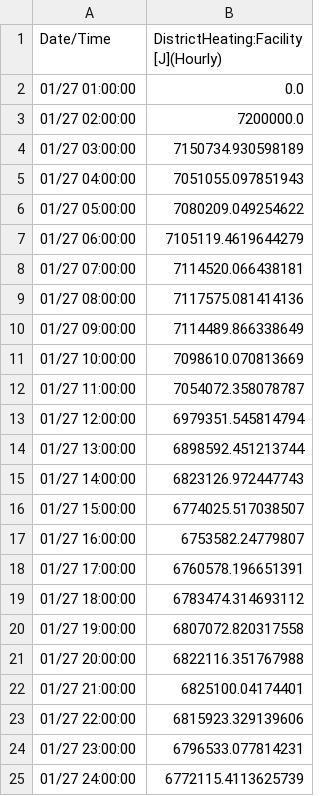
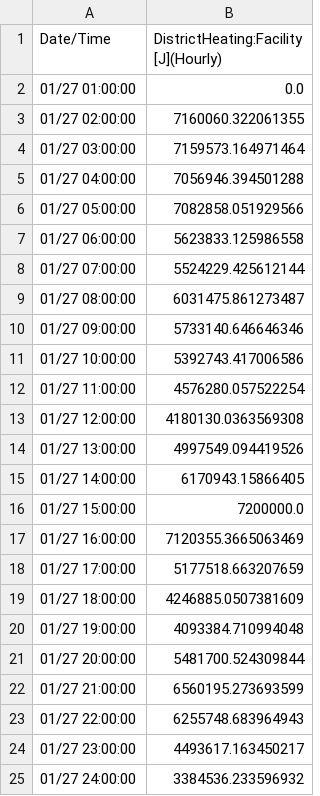
Before and after one commit to IntegrCiTy/zerobnl-applications, a CSV file: zerobnl-COG_HOB_TES_RES/TMP_FOLDER/base3/Output_EPExport_eplus_fmu_test/Residential_DHMeter.csv, drawn as a sheet.

```diff
--- a/zerobnl-COG_HOB_TES_RES/TMP_FOLDER/base3/Output_EPExport_eplus_fmu_test/Residential_DHMeter.csv
+++ b/zerobnl-COG_HOB_TES_RES/TMP_FOLDER/base3/Output_EPExport_eplus_fmu_test/Residential_DHMeter.csv
@@ -2,24 +2,24 @@ Date/Time,DistrictHeating:Facility [J](Hourly)
  01/27  01:00:00,0.0
- 01/27  02:00:00,7200000.0
- 01/27  03:00:00,7150734.930598189
- 01/27  04:00:00,7051055.097851943
- 01/27  05:00:00,7080209.049254622
- 01/27  06:00:00,7105119.4619644279
- 01/27  07:00:00,7114520.066438181
- 01/27  08:00:00,7117575.081414136
- 01/27  09:00:00,7114489.866338649
- 01/27  10:00:00,7098610.070813669
- 01/27  11:00:00,7054072.358078787
- 01/27  12:00:00,6979351.545814794
- 01/27  13:00:00,6898592.451213744
- 01/27  14:00:00,6823126.972447743
- 01/27  15:00:00,6774025.517038507
- 01/27  16:00:00,6753582.24779807
- 01/27  17:00:00,6760578.196651391
- 01/27  18:00:00,6783474.314693112
- 01/27  19:00:00,6807072.820317558
- 01/27  20:00:00,6822116.351767988
- 01/27  21:00:00,6825100.04174401
- 01/27  22:00:00,6815923.329139606
- 01/27  23:00:00,6796533.077814231
- 01/27  24:00:00,6772115.4113625739
+ 01/27  02:00:00,7160060.322061355
+ 01/27  03:00:00,7159573.164971464
+ 01/27  04:00:00,7056946.394501288
+ 01/27  05:00:00,7082858.051929566
+ 01/27  06:00:00,5623833.125986558
+ 01/27  07:00:00,5524229.425612144
+ 01/27  08:00:00,6031475.861273487
+ 01/27  09:00:00,5733140.646646346
+ 01/27  10:00:00,5392743.417006586
+ 01/27  11:00:00,4576280.057522254
+ 01/27  12:00:00,4180130.0363569308
+ 01/27  13:00:00,4997549.094419526
+ 01/27  14:00:00,6170943.15866405
+ 01/27  15:00:00,7200000.0
+ 01/27  16:00:00,7120355.3665063469
+ 01/27  17:00:00,5177518.663207659
+ 01/27  18:00:00,4246885.0507381609
+ 01/27  19:00:00,4093384.710994048
+ 01/27  20:00:00,5481700.524309844
+ 01/27  21:00:00,6560195.273693599
+ 01/27  22:00:00,6255748.683964943
+ 01/27  23:00:00,4493617.163450217
+ 01/27  24:00:00,3384536.233596932
```
Also changed, not shown: zerobnl-COG_HOB_TES_RES/TMP_FOLDER/base3/Output_EPExport_eplus_fmu_test/Residential_DH.csv, 41 other files.
